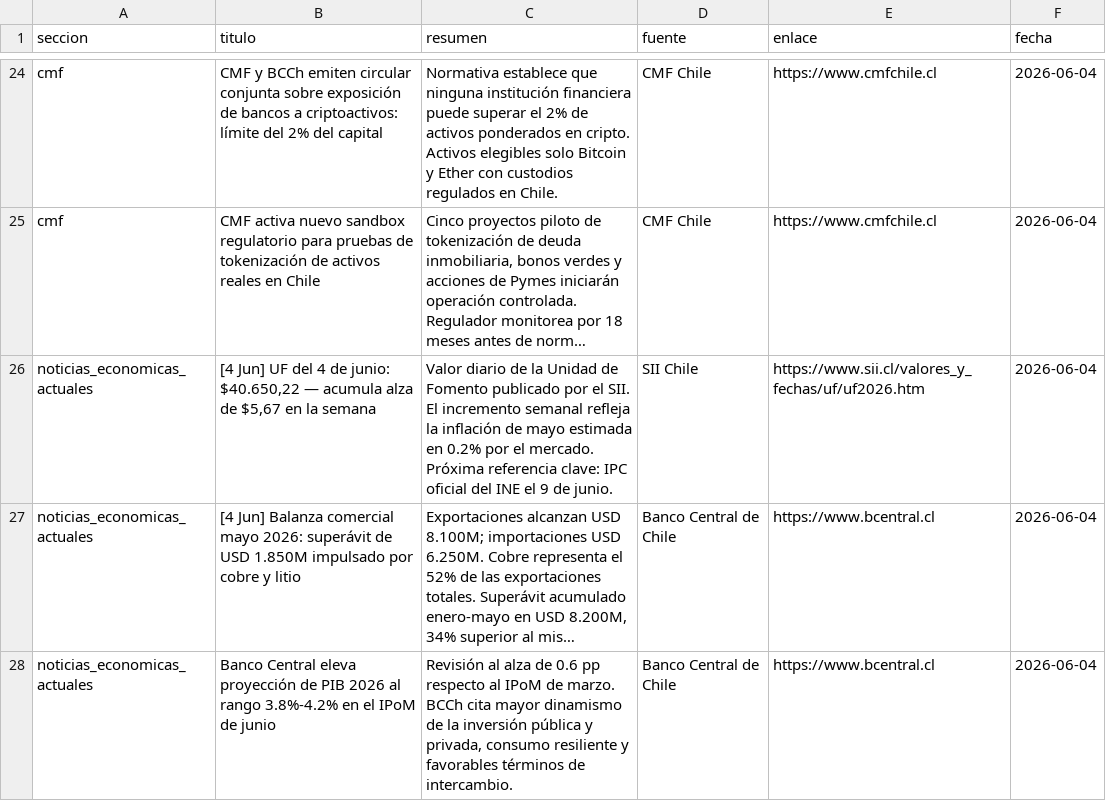
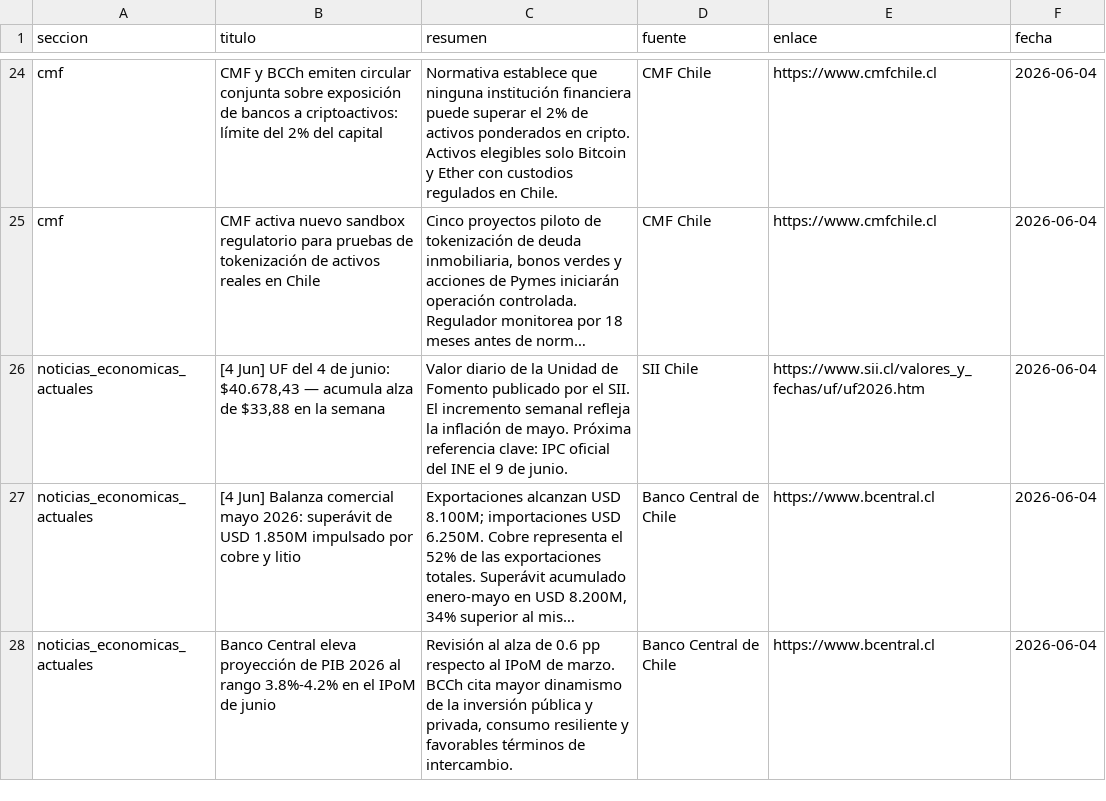
Before and after one commit to erickfranciscohernandez/financiero, a CSV file: noticias_20260604.csv, drawn as a sheet; only a part is shown, gaps mark what is left out; long unchanged cells end in …; the diff names each change by its address in the sheet, - before the commit and + after, or states it on an @@ line.

```diff
--- a/noticias_20260604.csv
+++ b/noticias_20260604.csv
-B26 (titulo): …de junio: $40.650,22 — acumula alza de $5,67 en la…
+B26 (titulo): …de junio: $40.678,43 — acumula alza de $33,88 en la…
-C26 (resumen): …inflación de mayo estimada en 0.2% por el mercado. Próxima referencia…
+C26 (resumen): …inflación de mayo. Próxima referencia…
```
Also changed, not shown: 8 other files.
